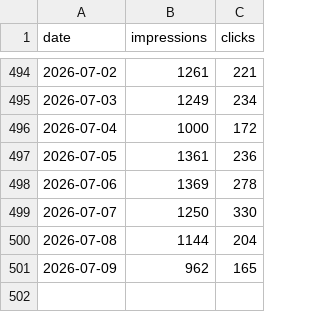
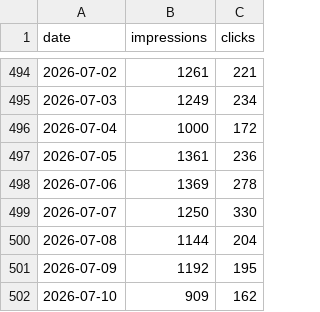
Before and after one commit to Setiavipul-78/cars24-brand-dashboard, a CSV file: data/gsc_daily_au.csv, drawn as a sheet; only a part is shown, gaps mark what is left out.

```diff
--- a/data/gsc_daily_au.csv
+++ b/data/gsc_daily_au.csv
@@ -500,2 +500,3 @@ date,impressions,clicks
 2026-07-08,1144,204
-2026-07-09,962,165
+2026-07-09,1192,195
+2026-07-10,909,162
```
Also changed, not shown: data/gsc_daily_india.csv, data/gsc_daily_uae.csv, 19 other files.
